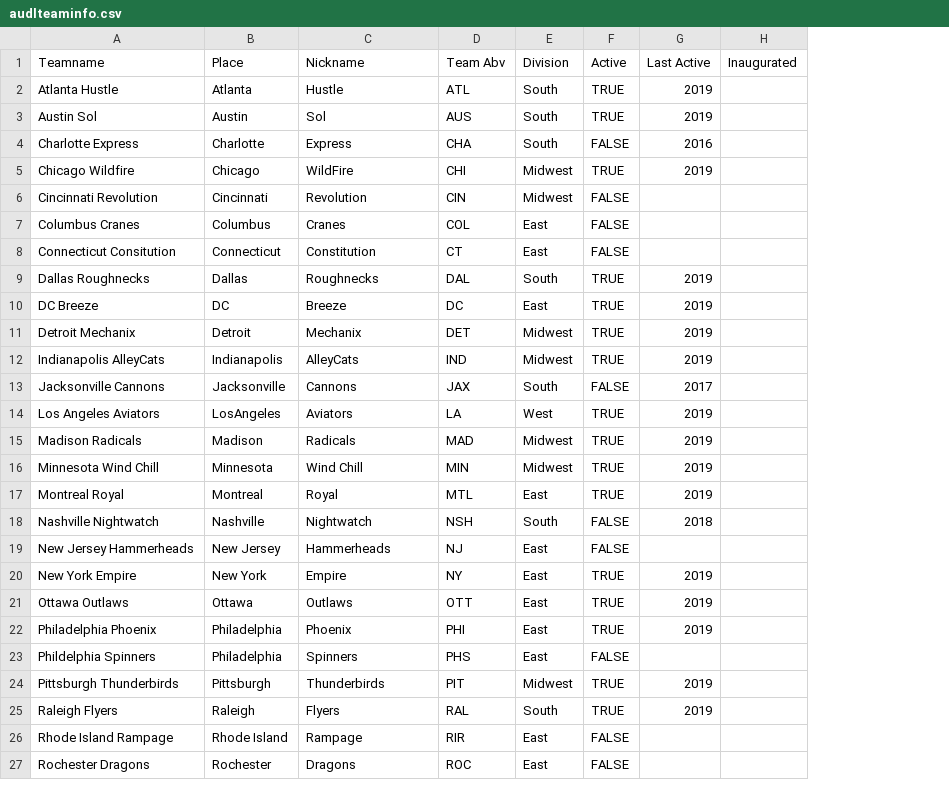
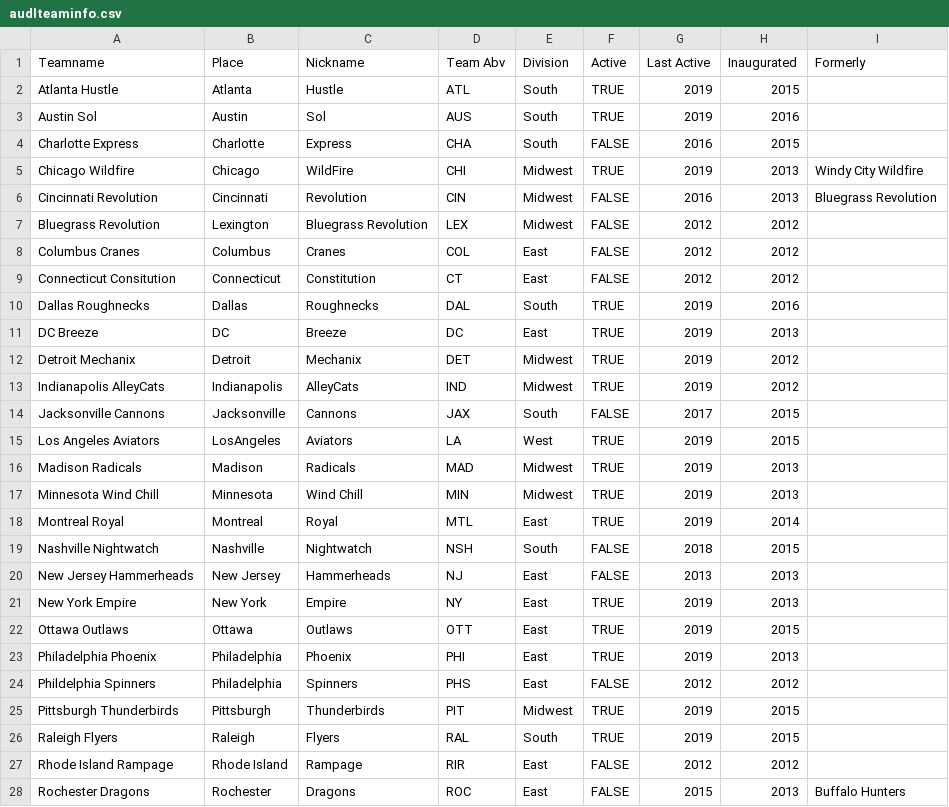
Before and after one commit to dfiorino/ultianalyticspull, a CSV file: data/teams/audlteaminfo.csv, drawn as a sheet; only a part is shown; addresses are those after the commit; the diff covers the shown part only; the diff names each change by its address in the sheet, - before the commit and + after, or states it on an @@ line.

```diff
--- a/data/teams/audlteaminfo.csv
+++ b/data/teams/audlteaminfo.csv
+column I (Formerly), rows 5-6: Windy City Wildfire | Bluegrass Revolution; row 28: Buffalo Hunters
-H2 (Inaugurated): (empty)
+H2 (Inaugurated): 2015
-H3 (Inaugurated): (empty)
+H3 (Inaugurated): 2016
-H4 (Inaugurated): (empty)
+H4 (Inaugurated): 2015
-H5:H6 (Inaugurated): (empty)
+H5:H6 (Inaugurated): 2013
-G6 (Last Active): (empty)
+G6 (Last Active): 2016
+row 7: Bluegrass Revolution | Lexington | Bluegrass Revolution | LEX | Midwest | FALSE | 2012 | 2012
-G8:G9 (Last Active): (empty)
+G8:G9 (Last Active): 2012
-H8:H9 (Inaugurated): (empty)
+H8:H9 (Inaugurated): 2012
-H10 (Inaugurated): (empty)
+H10 (Inaugurated): 2016
-H11 (Inaugurated): (empty)
+H11 (Inaugurated): 2013
-H12:H13 (Inaugurated): (empty)
+H12:H13 (Inaugurated): 2012
-H14:H15 (Inaugurated): (empty)
+H14:H15 (Inaugurated): 2015
-H16:H17 (Inaugurated): (empty)
+H16:H17 (Inaugurated): 2013
-H18 (Inaugurated): (empty)
+H18 (Inaugurated): 2014
-H19 (Inaugurated): (empty)
+H19 (Inaugurated): 2015
-G20 (Last Active): (empty)
+G20 (Last Active): 2013
-H20:H21 (Inaugurated): (empty)
+H20:H21 (Inaugurated): 2013
-H22 (Inaugurated): (empty)
+H22 (Inaugurated): 2015
-H23 (Inaugurated): (empty)
+H23 (Inaugurated): 2013
-G24 (Last Active): (empty)
+G24 (Last Active): 2012
-H24 (Inaugurated): (empty)
+H24 (Inaugurated): 2012
-H25:H26 (Inaugurated): (empty)
+H25:H26 (Inaugurated): 2015
-G27 (Last Active): (empty)
+G27 (Last Active): 2012
-H27 (Inaugurated): (empty)
+H27 (Inaugurated): 2012
-G28 (Last Active): (empty)
+G28 (Last Active): 2015
-H28 (Inaugurated): (empty)
+H28 (Inaugurated): 2013
```
Also changed, not shown: 1 added row and 8 edited cells elsewhere in this file, 21 other files.
